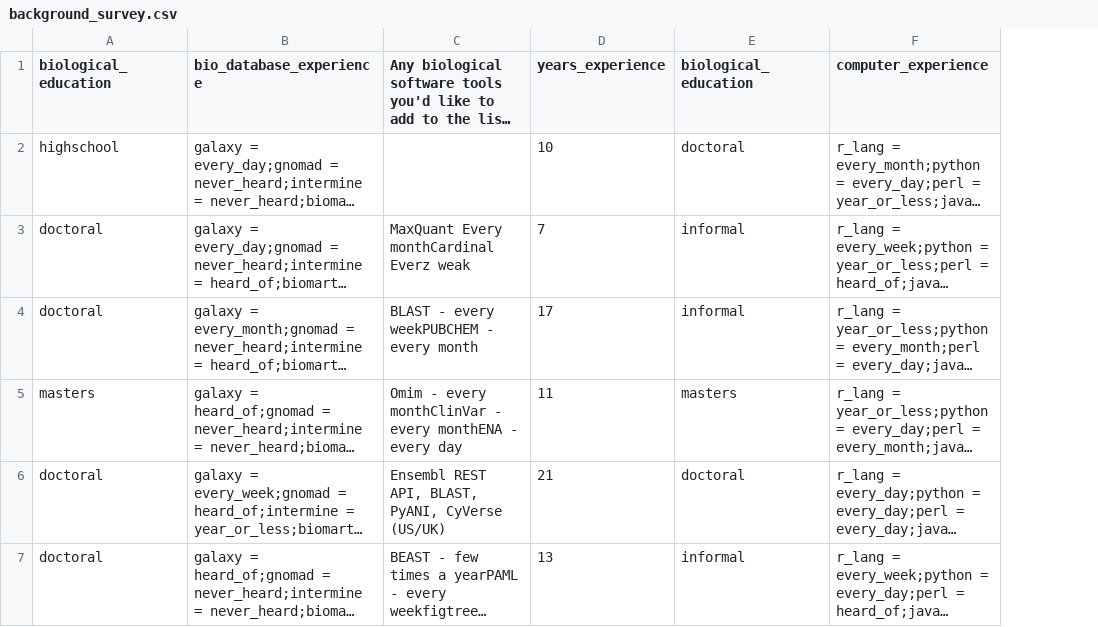
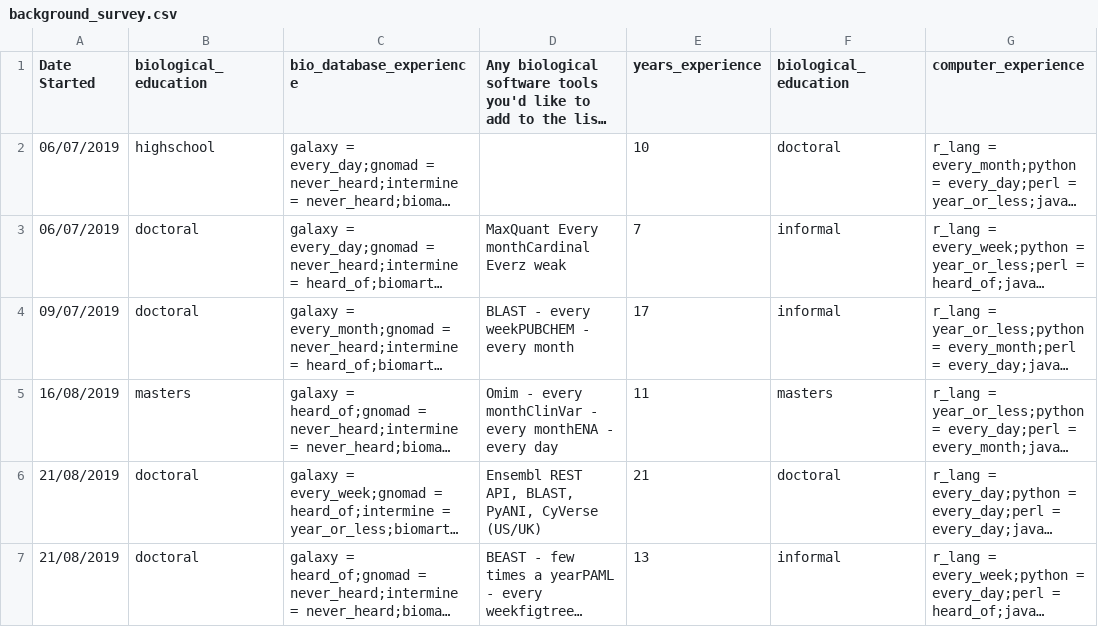
Before and after one commit to yochannah/subjective-data-models-analysis, a CSV file: data/background_survey.csv, drawn as a sheet; only a part is shown; long unchanged cells end in …; the diff covers the shown part only; the diff names each change by its address in the sheet, - before the commit and + after, or states it on an @@ line.

Commit message:
update data

```diff
--- a/data/background_survey.csv
+++ b/data/background_survey.csv
+column A (Date Started), rows 2-7: 06/07/2019 | 06/07/2019 | 09/07/2019 | 16/08/2019 | 21/08/2019 | 21/08/2019
```
Also changed, not shown: 1 added row elsewhere in this file, 1 other file.
